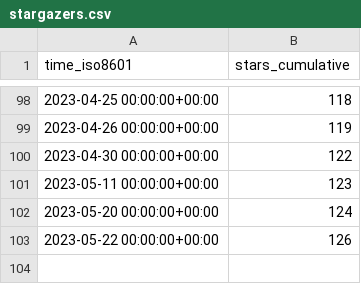
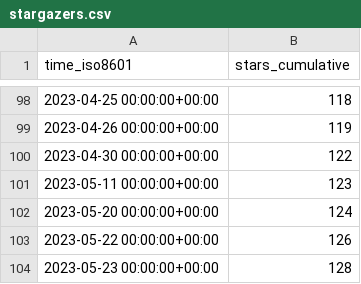
Before and after one commit to ineedhacksforrobloxgames/email-nuker, a CSV file: bagarrattaa/email-nuker/ghrs-data/stargazers.csv, drawn as a sheet; only a part is shown, gaps mark what is left out; the diff names each change by its address in the sheet, - before the commit and + after, or states it on an @@ line.

```diff
--- a/bagarrattaa/email-nuker/ghrs-data/stargazers.csv
+++ b/bagarrattaa/email-nuker/ghrs-data/stargazers.csv
+row 104: 2023-05-23 00:00:00+00:00 | 128
```
